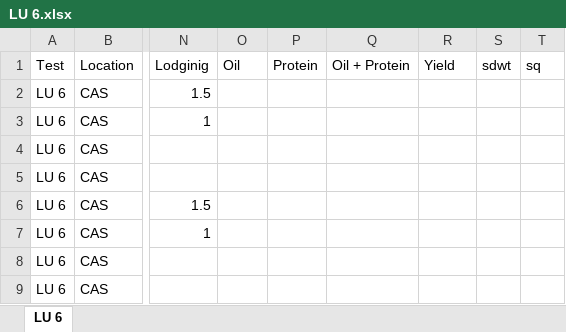
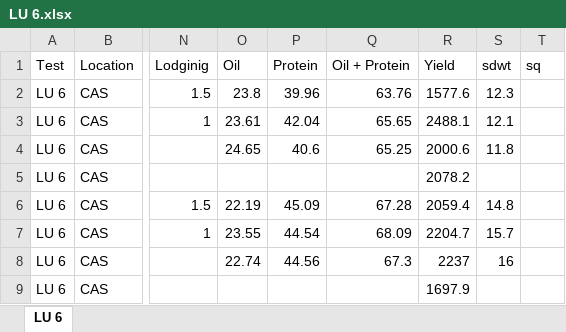
Before and after one commit to jhgille2/SeedProcessing2021, an Excel workbook: exports/yield_files/LU 6.xlsx, sheet LU 6, drawn as a sheet; only a part is shown, gaps mark what is left out; values as stored, in another font and other column widths than the file's, no borders; the diff covers the shown part only; the diff names each change by its address in the sheet, - before the commit and + after, or states it on an @@ line.

```diff
--- a/exports/yield_files/LU 6.xlsx (sheet LU 6)
+++ b/exports/yield_files/LU 6.xlsx (sheet LU 6)
-O2 (Oil): (empty)
+O2 (Oil): 23.8
-P2 (Protein): (empty)
+P2 (Protein): 39.96
-Q2 (Oil + Protein): (empty)
+Q2 (Oil + Protein): 63.76
-R2 (Yield): (empty)
+R2 (Yield): 1577.6
-S2 (sdwt): (empty)
+S2 (sdwt): 12.3
-O3 (Oil): (empty)
+O3 (Oil): 23.61
-P3 (Protein): (empty)
+P3 (Protein): 42.04
-Q3 (Oil + Protein): (empty)
+Q3 (Oil + Protein): 65.65
-R3 (Yield): (empty)
+R3 (Yield): 2488.1
-S3 (sdwt): (empty)
+S3 (sdwt): 12.1
-O4 (Oil): (empty)
+O4 (Oil): 24.65
-P4 (Protein): (empty)
+P4 (Protein): 40.6
-Q4 (Oil + Protein): (empty)
+Q4 (Oil + Protein): 65.25
-R4 (Yield): (empty)
+R4 (Yield): 2000.6
-S4 (sdwt): (empty)
+S4 (sdwt): 11.8
-R5 (Yield): (empty)
+R5 (Yield): 2078.2
-O6 (Oil): (empty)
+O6 (Oil): 22.19
-P6 (Protein): (empty)
+P6 (Protein): 45.09
-Q6 (Oil + Protein): (empty)
+Q6 (Oil + Protein): 67.28
-R6 (Yield): (empty)
+R6 (Yield): 2059.4
-S6 (sdwt): (empty)
+S6 (sdwt): 14.8
-O7 (Oil): (empty)
+O7 (Oil): 23.55
-P7 (Protein): (empty)
+P7 (Protein): 44.54
-Q7 (Oil + Protein): (empty)
+Q7 (Oil + Protein): 68.09
-R7 (Yield): (empty)
+R7 (Yield): 2204.7
-S7 (sdwt): (empty)
+S7 (sdwt): 15.7
-O8 (Oil): (empty)
+O8 (Oil): 22.74
-P8 (Protein): (empty)
+P8 (Protein): 44.56
-Q8 (Oil + Protein): (empty)
+Q8 (Oil + Protein): 67.3
-R8 (Yield): (empty)
+R8 (Yield): 2237
-S8 (sdwt): (empty)
+S8 (sdwt): 16
-R9 (Yield): (empty)
+R9 (Yield): 1697.9
```
Also changed, not shown: 606 edited cells elsewhere in this sheet, data/yield/LU 5 Early-1_PLY_2021_Yield.xlsm, exports/yield_files/LU 5 Late-1.xlsx, 55 other files.
